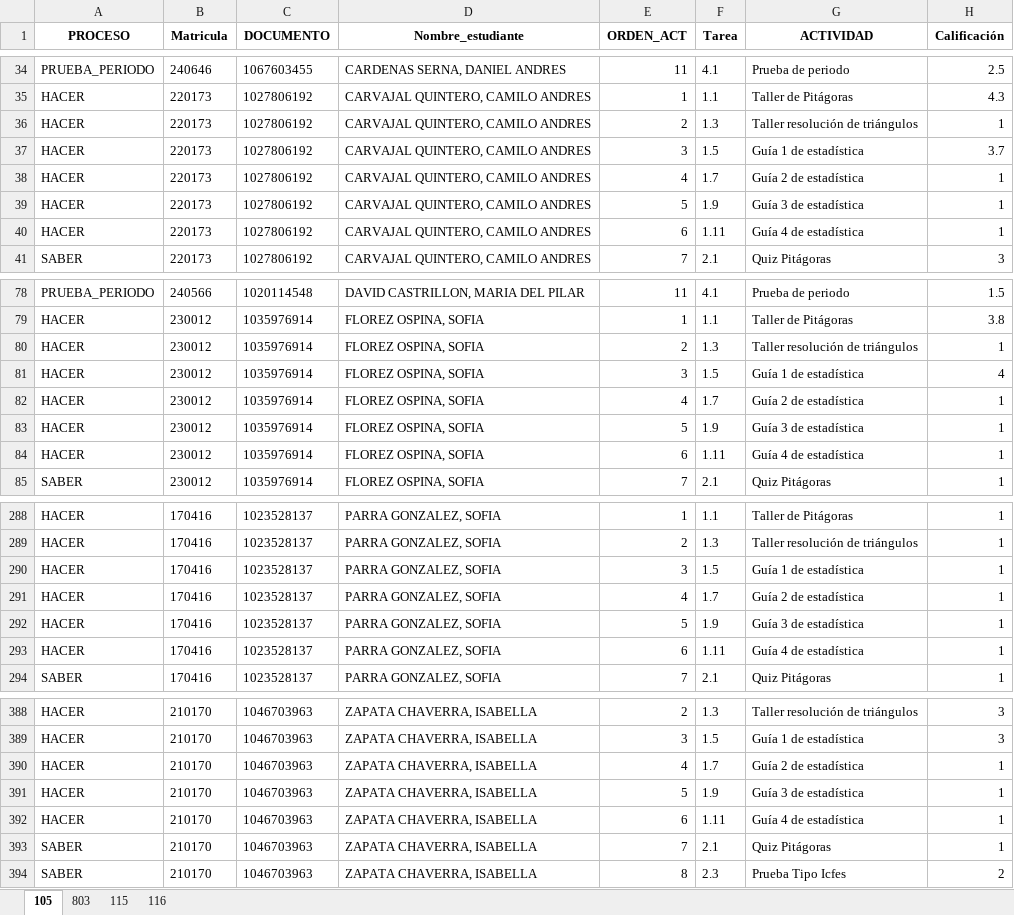
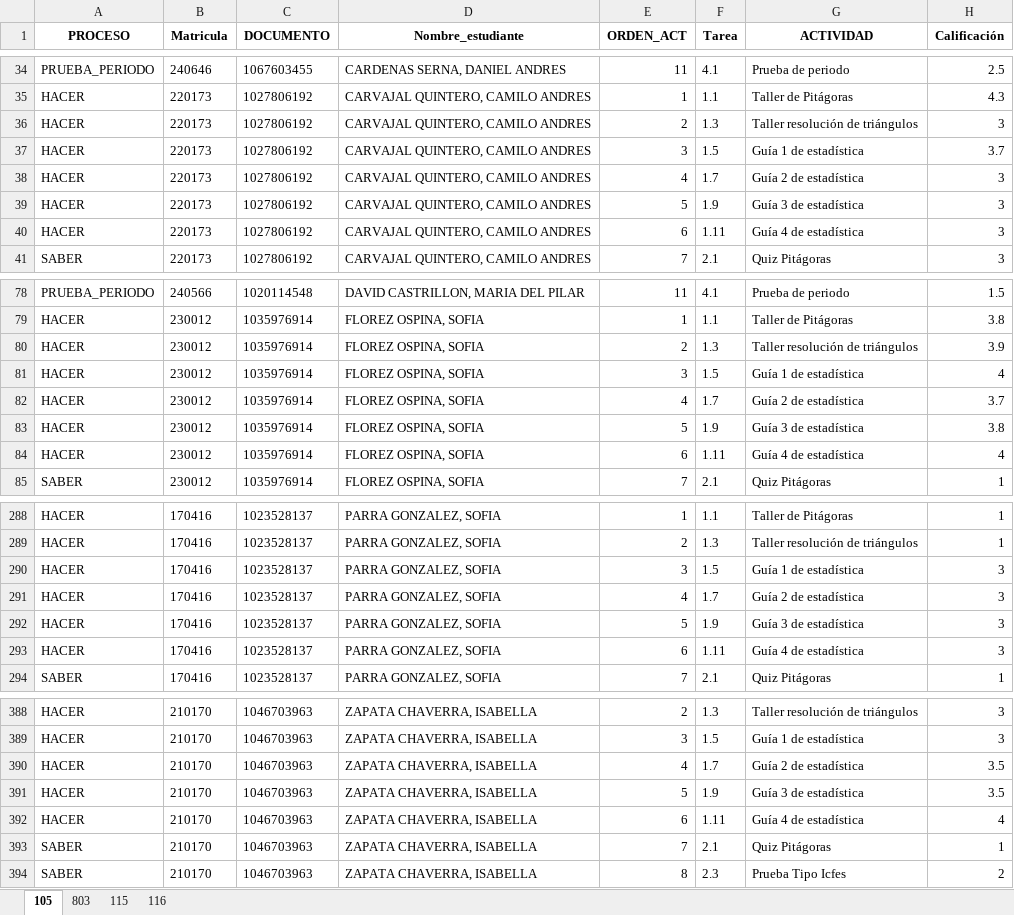
Before and after one commit to lcgalans2024/rs_icfes, an Excel workbook: Notas_Master.xlsx, sheet 105, drawn as a sheet; only a part is shown, gaps mark what is left out; values as stored, in another font and other column widths than the file's, no borders; the diff covers the shown part only; the diff names each change by its address in the sheet, - before the commit and + after, or states it on an @@ line.

Commit message:
Act_SAMANTA

```diff
--- a/Notas_Master.xlsx (sheet 105)
+++ b/Notas_Master.xlsx (sheet 105)
-H36 (Calificación): 1
+H36 (Calificación): 3
-H38:H40 (Calificación): 1
+H38:H40 (Calificación): 3
-H80 (Calificación): 1
+H80 (Calificación): 3.9
-H82 (Calificación): 1
+H82 (Calificación): 3.7
-H83 (Calificación): 1
+H83 (Calificación): 3.8
-H84 (Calificación): 1
+H84 (Calificación): 4
-H290:H293 (Calificación): 1
+H290:H293 (Calificación): 3
-H390:H391 (Calificación): 1
+H390:H391 (Calificación): 3.5
-H392 (Calificación): 1
+H392 (Calificación): 4
```
Also changed, not shown: 11 moved rows and 24 edited cells elsewhere in this sheet.
